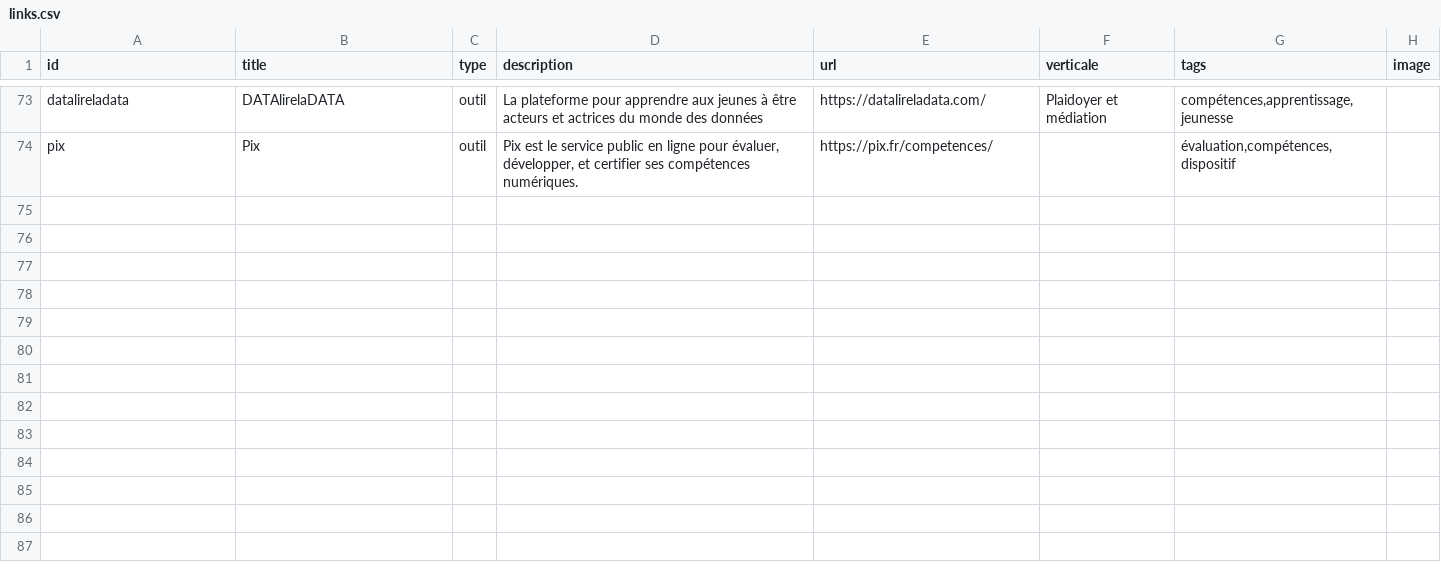
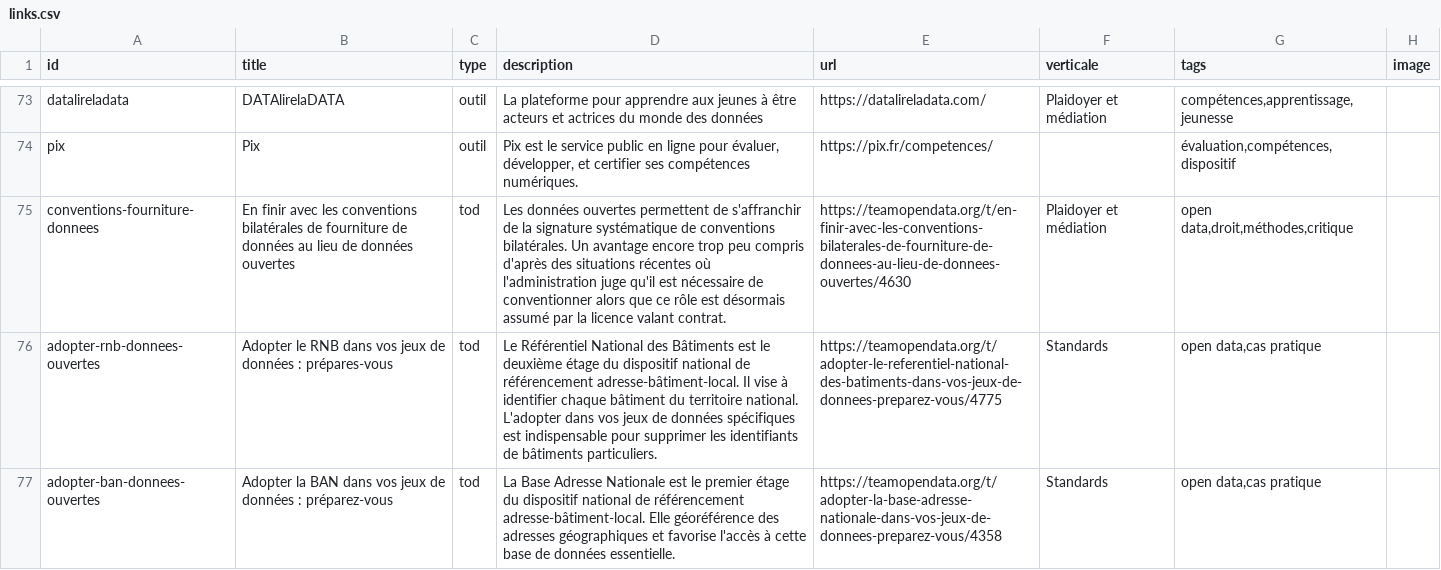
Before and after one commit to datactivist/opendatactivist, a CSV file: public/sitedata/links.csv, drawn as a sheet; only a part is shown, gaps mark what is left out; the diff covers the shown part only; the diff names each change by its address in the sheet, - before the commit and + after, or states it on an @@ line.

```diff
--- a/public/sitedata/links.csv
+++ b/public/sitedata/links.csv
+row 75: conventions-fourniture-donnees | En finir avec les conventions bilatérales de fourniture de données au lieu de données ouvertes | tod | Les données ouvertes permettent de s'affranchir de la signature systématique de conventions bilatérales. Un avantage encore trop peu compris d'après des situations récentes où l'administration juge qu'il est nécessaire de conventionner alors que ce rôle est désormais assumé par la licence valant contrat. | https://teamopendata.org/t/en-finir-avec-les-conventions-bilaterales-de-fourniture-de-donnees-au-lieu-de-donnees-ouvertes/4630 | Plaidoyer et médiation | open data,droit,méthodes,critique
+row 76: adopter-rnb-donnees-ouvertes | Adopter le RNB dans vos jeux de données : prépares-vous | tod | Le Référentiel National des Bâtiments est le deuxième étage du dispositif national de référencement adresse-bâtiment-local. Il vise à identifier chaque bâtiment du territoire national. L'adopter dans vos jeux de données spécifiques est indispensable pour supprimer les identifiants de bâtiments particuliers. | https://teamopendata.org/t/adopter-le-referentiel-national-des-batiments-dans-vos-jeux-de-donnees-preparez-vous/4775 | Standards | open data,cas pratique
+row 77: adopter-ban-donnees-ouvertes | Adopter la BAN dans vos jeux de données : préparez-vous | tod | La Base Adresse Nationale est le premier étage du dispositif national de référencement adresse-bâtiment-local. Elle géoréférence des adresses géographiques et favorise l'accès à cette base de données essentielle. | https://teamopendata.org/t/adopter-la-base-adresse-nationale-dans-vos-jeux-de-donnees-preparez-vous/4358 | Standards | open data,cas pratique
```
Also changed, not shown: 3 added rows and 1 edited cell elsewhere in this file, public/sitedata/docs_catalog.csv, public/sitedata/quotes.csv, 13 other files.
